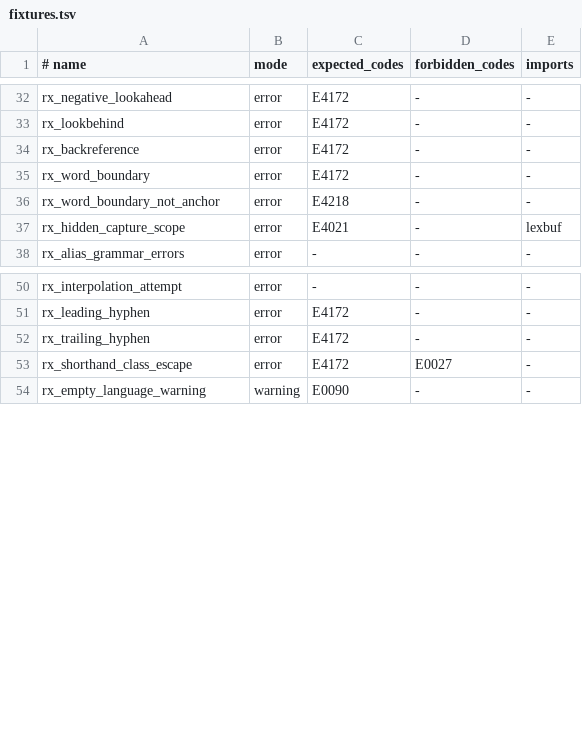
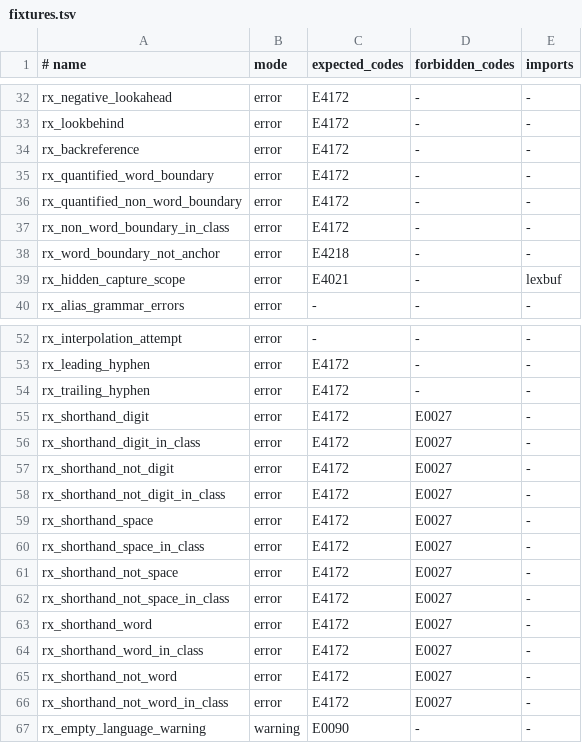
Before and after one commit to moonbitlang/lexscan_spec, a TSV file: diagnostics/fixtures.tsv, drawn as a sheet; only a part is shown, gaps mark what is left out.

Commit message:
spec: one diagnostic case per fixture, and review fixes
- Split the shorthand and word-boundary fixtures so that each rejected
  form is checked on its own: the runner only checks that a code occurs
  somewhere in a fixture. All six shorthand escapes are now checked
  inside a class too.
- The formatter golden file uses Int32, as the stable formatter does.
- Section 3.4: only \d, \s and \w have a replacement inside a class.
- RQ-003: mark the E4216 observation as the original baseline's; the
  current baseline reports E4171.
- The third word-boundary test does not test \B; drop RX-048A from its
  name.

```diff
--- a/diagnostics/fixtures.tsv
+++ b/diagnostics/fixtures.tsv
@@ -34,3 +34,5 @@ rx_lookbehind	error	E4172	-	-
 rx_backreference	error	E4172	-	-
-rx_word_boundary	error	E4172	-	-
+rx_quantified_word_boundary	error	E4172	-	-
+rx_quantified_non_word_boundary	error	E4172	-	-
+rx_non_word_boundary_in_class	error	E4172	-	-
 rx_word_boundary_not_anchor	error	E4218	-	-
@@ -52,3 +54,14 @@ rx_leading_hyphen	error	E4172	-	-
 rx_trailing_hyphen	error	E4172	-	-
-rx_shorthand_class_escape	error	E4172	E0027	-
+rx_shorthand_digit	error	E4172	E0027	-
+rx_shorthand_digit_in_class	error	E4172	E0027	-
+rx_shorthand_not_digit	error	E4172	E0027	-
+rx_shorthand_not_digit_in_class	error	E4172	E0027	-
+rx_shorthand_space	error	E4172	E0027	-
+rx_shorthand_space_in_class	error	E4172	E0027	-
+rx_shorthand_not_space	error	E4172	E0027	-
+rx_shorthand_not_space_in_class	error	E4172	E0027	-
+rx_shorthand_word	error	E4172	E0027	-
+rx_shorthand_word_in_class	error	E4172	E0027	-
+rx_shorthand_not_word	error	E4172	E0027	-
+rx_shorthand_not_word_in_class	error	E4172	E0027	-
 rx_empty_language_warning	warning	E0090	-	-
```
Also changed, not shown: 21 other files.
